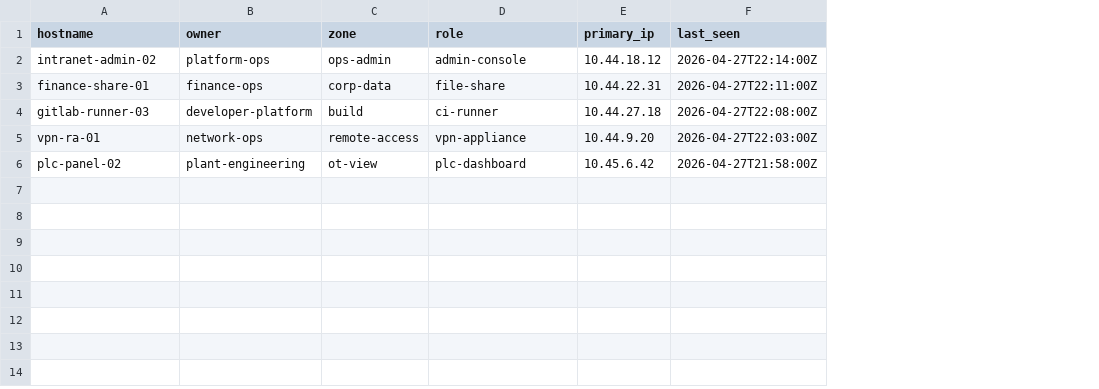
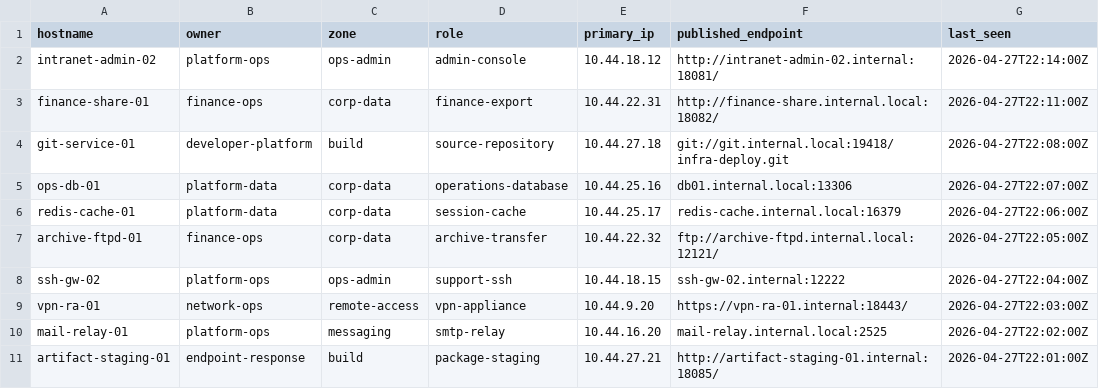
Before and after one commit to shijua/honeypotFYP, a CSV file: deploy/internal-assets/internal-portal/html/directory/hosts.csv, drawn as a sheet; removed rows and columns are numbered as before the commit, all else as after; the diff names each change by its address in the sheet, - before the commit and + after, or states it on an @@ line.

```diff
--- a/deploy/internal-assets/internal-portal/html/directory/hosts.csv
+++ b/deploy/internal-assets/internal-portal/html/directory/hosts.csv
+column F (published_endpoint), rows 2-4: http://intranet-admin-02.internal:18081/ | http://finance-share.internal.local:18082/ | git://git.internal.local:19418/infra-deploy.git; row 9: https://vpn-ra-01.internal:18443/
-D3 (role): file-share
+D3 (role): finance-export
-A4 (hostname): gitlab-runner-03
+A4 (hostname): git-service-01
-D4 (role): ci-runner
+D4 (role): source-repository
+row 5: ops-db-01 | platform-data | corp-data | operations-database | 10.44.25.16 | db01.internal.local:13306 | 2026-04-27T22:07:00Z
+row 6: redis-cache-01 | platform-data | corp-data | session-cache | 10.44.25.17 | redis-cache.internal.local:16379 | 2026-04-27T22:06:00Z
+row 7: archive-ftpd-01 | finance-ops | corp-data | archive-transfer | 10.44.22.32 | ftp://archive-ftpd.internal.local:12121/ | 2026-04-27T22:05:00Z
+row 8: ssh-gw-02 | platform-ops | ops-admin | support-ssh | 10.44.18.15 | ssh-gw-02.internal:12222 | 2026-04-27T22:04:00Z
-row 6: plc-panel-02 | plant-engineering | ot-view | plc-dashboard | 10.45.6.42 | 2026-04-27T21:58:00Z
+row 10: mail-relay-01 | platform-ops | messaging | smtp-relay | 10.44.16.20 | mail-relay.internal.local:2525 | 2026-04-27T22:02:00Z
+row 11: artifact-staging-01 | endpoint-response | build | package-staging | 10.44.27.21 | http://artifact-staging-01.internal:18085/ | 2026-04-27T22:01:00Z
```
Also changed, not shown: deploy/internal-assets/internal-portal/html/directory/network-connections.csv, 9 other files.
